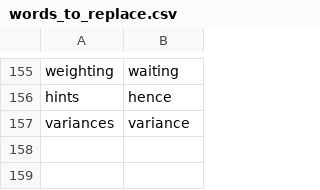
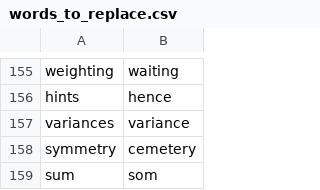
Before and after one commit to tpensyl/knausj_talon, a CSV file: settings/words_to_replace.csv, drawn as a sheet; only a part is shown, gaps mark what is left out; the diff names each change by its address in the sheet, - before the commit and + after, or states it on an @@ line.

```diff
--- a/settings/words_to_replace.csv
+++ b/settings/words_to_replace.csv
+row 158: symmetry | cemetery
+row 159: sum | som
```
Also changed, not shown: 23 other files.
